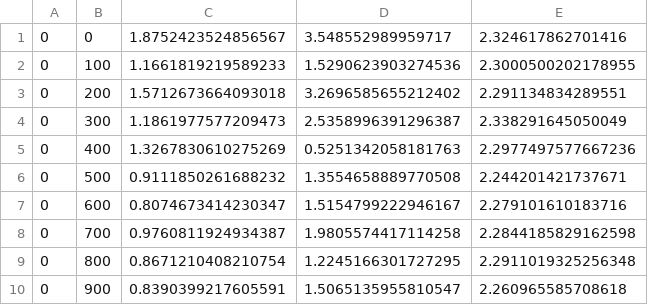
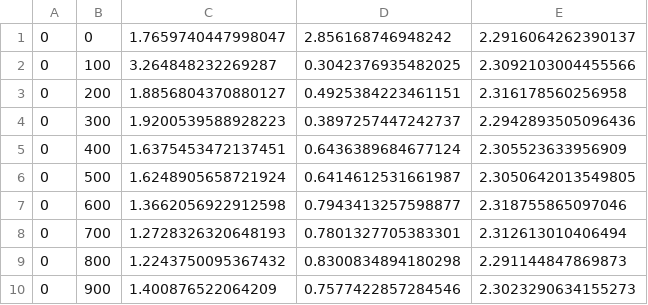
Before and after one commit to wanglolly/DeepLearningLab04_GAN_VAE, a CSV file: infoGAN_Results/infoGAN_TrainingLoss.csv, drawn as a sheet.

```diff
--- a/infoGAN_Results/infoGAN_TrainingLoss.csv
+++ b/infoGAN_Results/infoGAN_TrainingLoss.csv
@@ -1,10 +1,10 @@
-0,0,1.8752423524856567,3.548552989959717,2.324617862701416
-0,100,1.1661819219589233,1.5290623903274536,2.3000500202178955
-0,200,1.5712673664093018,3.2696585655212402,2.291134834289551
-0,300,1.1861977577209473,2.5358996391296387,2.338291645050049
-0,400,1.3267830610275269,0.5251342058181763,2.2977497577667236
-0,500,0.9111850261688232,1.3554658889770508,2.244201421737671
-0,600,0.8074673414230347,1.5154799222946167,2.279101610183716
-0,700,0.9760811924934387,1.9805574417114258,2.2844185829162598
-0,800,0.8671210408210754,1.2245166301727295,2.2911019325256348
-0,900,0.8390399217605591,1.5065135955810547,2.260965585708618
+0,0,1.7659740447998047,2.856168746948242,2.2916064262390137
+0,100,3.264848232269287,0.3042376935482025,2.3092103004455566
+0,200,1.8856804370880127,0.4925384223461151,2.316178560256958
+0,300,1.9200539588928223,0.3897257447242737,2.2942893505096436
+0,400,1.6375453472137451,0.6436389684677124,2.305523633956909
+0,500,1.6248905658721924,0.6414612531661987,2.3050642013549805
+0,600,1.3662056922912598,0.7943413257598877,2.318755865097046
+0,700,1.2728326320648193,0.7801327705383301,2.312613010406494
+0,800,1.2243750095367432,0.8300834894180298,2.291144847869873
+0,900,1.400876522064209,0.7577422857284546,2.3023290634155273
```
Also changed, not shown: infoGAN_Results/infoGAN_TrainingProb.csv, 3 other files.
